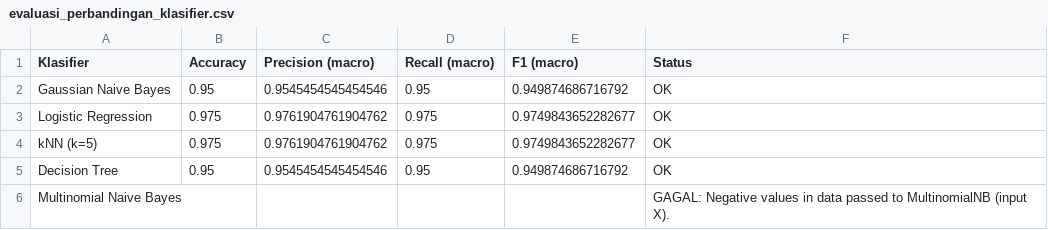
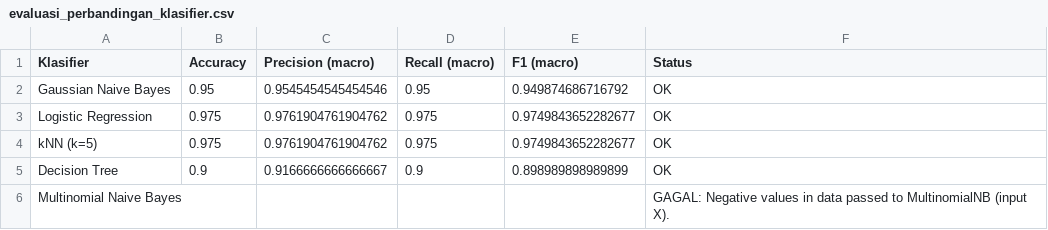
Before and after one commit to Nicoulass/ppw, a CSV file: Notebooks/Output/evaluasi_perbandingan_klasifier.csv, drawn as a sheet.

```diff
--- a/Notebooks/Output/evaluasi_perbandingan_klasifier.csv
+++ b/Notebooks/Output/evaluasi_perbandingan_klasifier.csv
@@ -4,3 +4,3 @@ Logistic Regression,0.975,0.9761904761904762,0.975,0.9749843652282677,OK
 kNN (k=5),0.975,0.9761904761904762,0.975,0.9749843652282677,OK
-Decision Tree,0.95,0.9545454545454546,0.95,0.949874686716792,OK
+Decision Tree,0.9,0.9166666666666667,0.9,0.898989898989899,OK
 Multinomial Naive Bayes,,,,,GAGAL: Negative values in data passed to MultinomialNB (input X).
```
Also changed, not shown: Notebooks/Output/evaluasi_cross_validation.csv, Notebooks/Output/evaluasi_grid_window_dim.csv, 7 other files.
